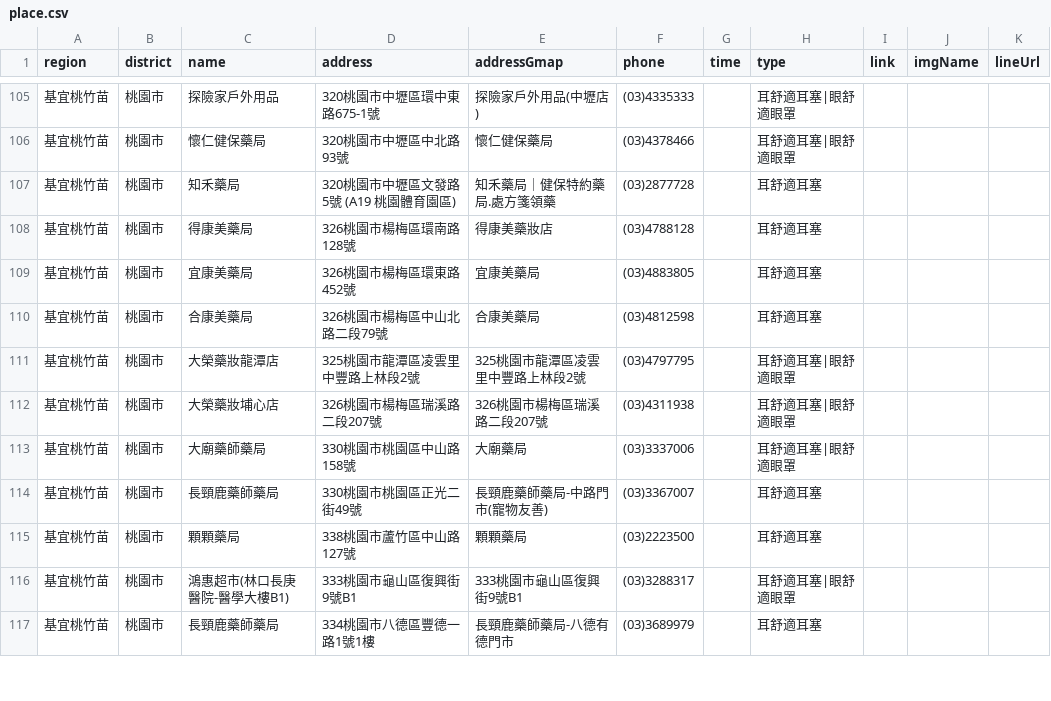
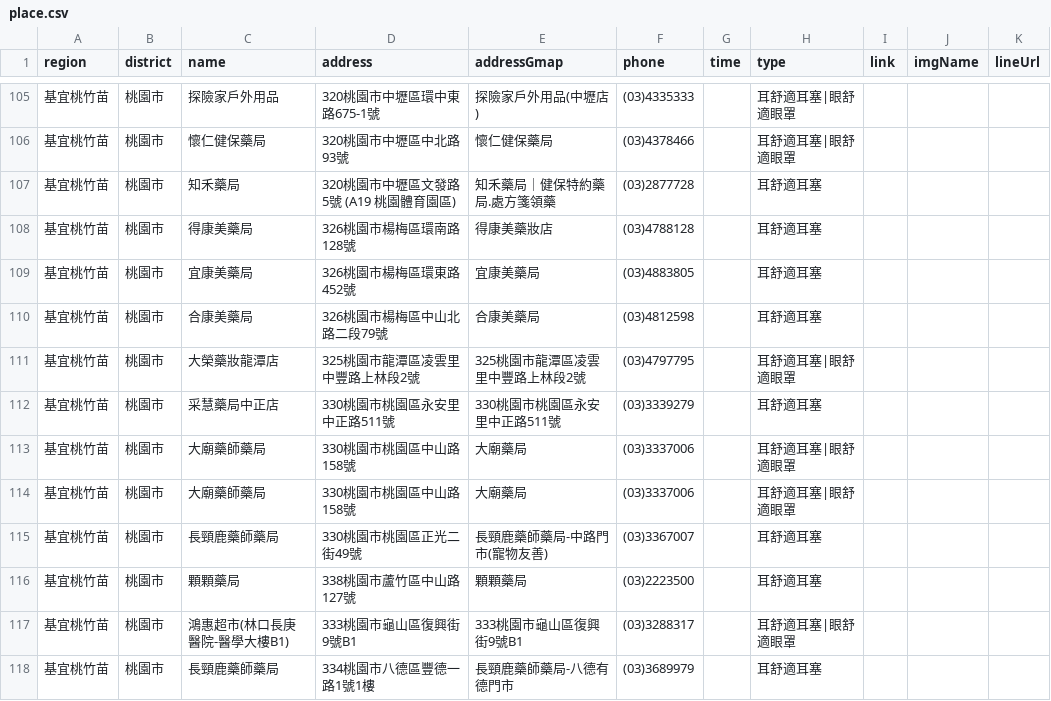
Before and after one commit to Jim-Chang/acousdea-sale-place-public, a CSV file: place/place.csv, drawn as a sheet; only a part is shown, gaps mark what is left out; removed rows and columns are numbered as before the commit, all else as after; the diff names each change by its address in the sheet, - before the commit and + after, or states it on an @@ line.

Commit message:
ddd

```diff
--- a/place/place.csv
+++ b/place/place.csv
-row 112: 基宜桃竹苗 | 桃園市 | 大榮藥妝埔心店 | 326桃園市楊梅區瑞溪路二段207號 | 326桃園市楊梅區瑞溪路二段207號 | (03)4311938 |  | 耳舒適耳塞|眼舒適眼罩
+row 112: 基宜桃竹苗 | 桃園市 | 采慧藥局中正店 | 330桃園市桃園區永安里中正路511號 | 330桃園市桃園區永安里中正路511號 | (03)3339279 |  | 耳舒適耳塞
+row 113: 基宜桃竹苗 | 桃園市 | 大廟藥師藥局 | 330桃園市桃園區中山路158號 | 大廟藥局 | (03)3337006 |  | 耳舒適耳塞|眼舒適眼罩
```
